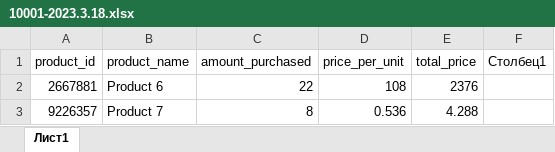
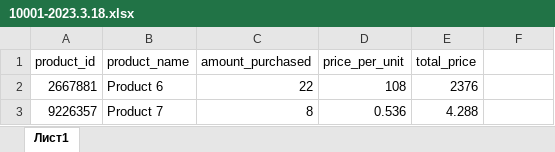
Before and after one commit to sergei-kholodenin/app4_invoice_generation, an Excel workbook: invoices/10001-2023.3.18.xlsx, sheet Лист1, drawn as a sheet; values as stored, in another font and other column widths than the file's, no borders; table styles not drawn; the diff names each change by its address in the sheet, - before the commit and + after, or states it on an @@ line.

Commit message:
Load the Excel files into dataframes

```diff
--- a/invoices/10001-2023.3.18.xlsx (sheet Лист1)
+++ b/invoices/10001-2023.3.18.xlsx (sheet Лист1)
-F1: Столбец1
+F1: (empty)
```
Also changed, not shown: invoices/10001-2023.1.18.xlsx, invoices/10001-2023.2.18.xlsx, 1 other file.
